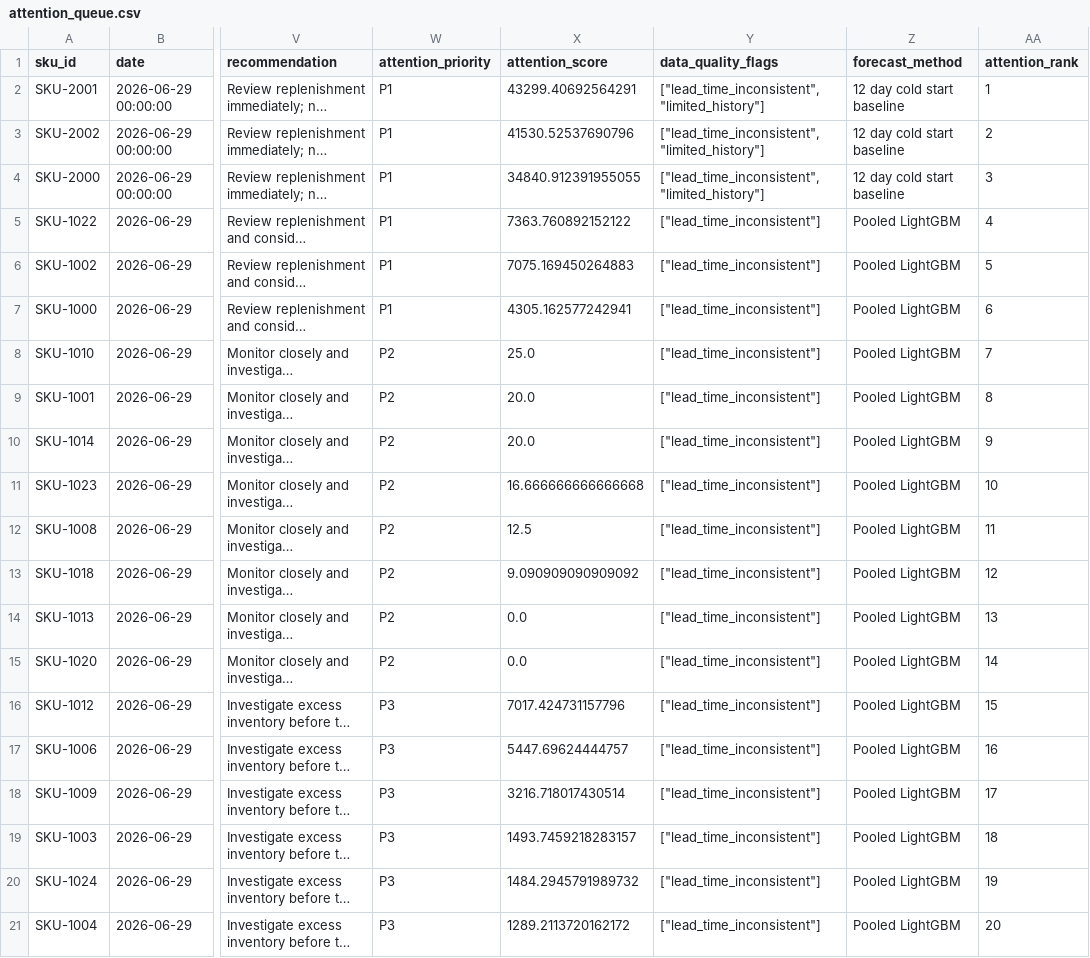
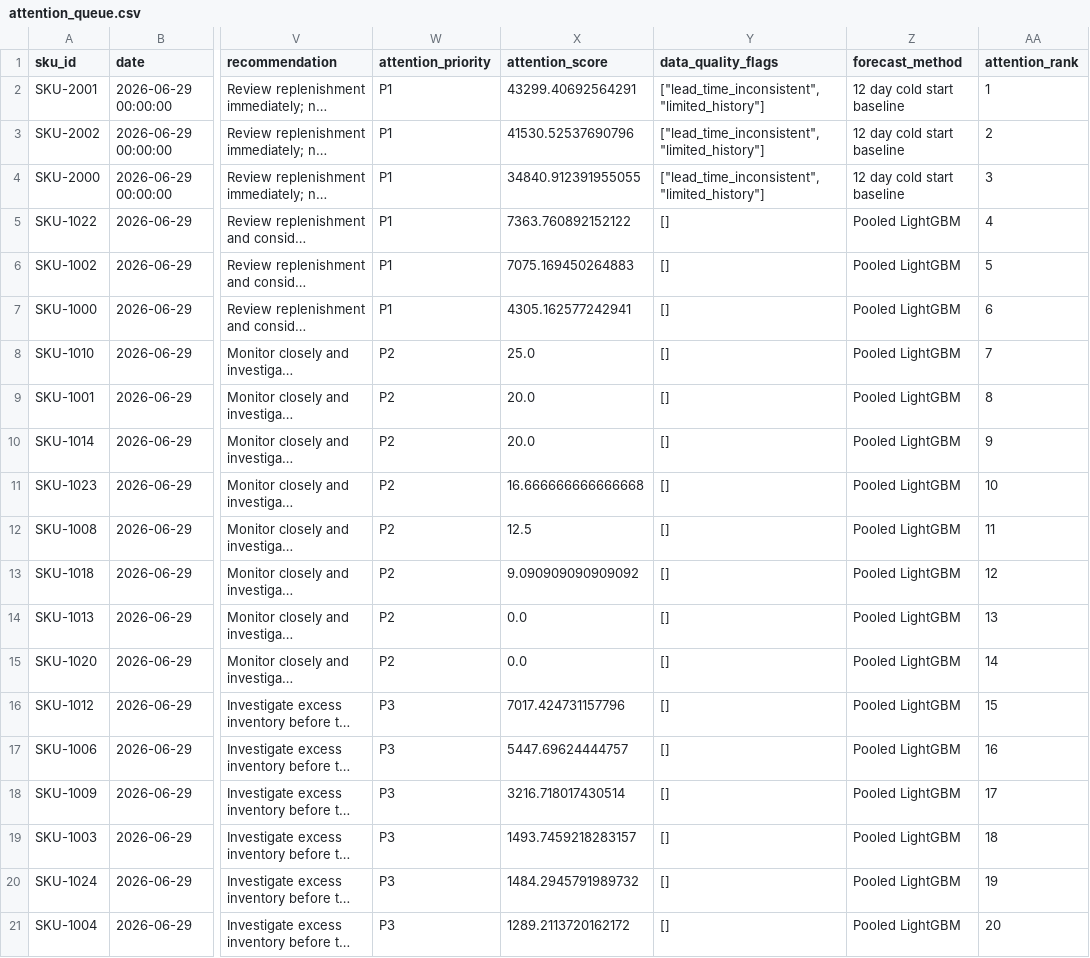
Before and after one commit to OlawumiSalaam/fmn-inventory-attention-engine, a CSV file: artifacts/evaluation/attention_queue.csv, drawn as a sheet; only a part is shown, gaps mark what is left out; long unchanged cells end in …; the diff names each change by its address in the sheet, - before the commit and + after, or states it on an @@ line.

```diff
--- a/artifacts/evaluation/attention_queue.csv
+++ b/artifacts/evaluation/attention_queue.csv
-Y5:Y21 (data_quality_flags): ["lead_time_inconsistent"]
+Y5:Y21 (data_quality_flags): []
```
Also changed, not shown: artifacts/evaluation/sku_assessments.csv, 1 other file.
